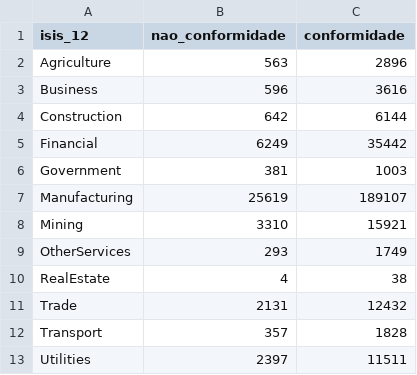
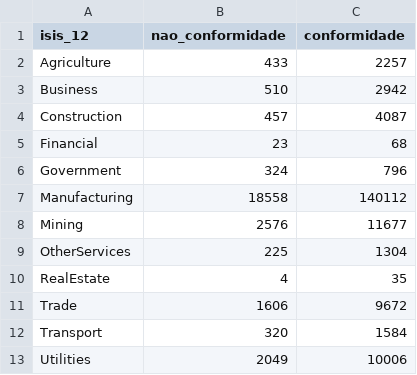
Before and after one commit to olandialopes/base-de-dados_indicadores-ambientais, a CSV file: analise_descritiva/nao_conformidade_perc_efficiency_treatment_setor.csv, drawn as a sheet.

```diff
--- a/analise_descritiva/nao_conformidade_perc_efficiency_treatment_setor.csv
+++ b/analise_descritiva/nao_conformidade_perc_efficiency_treatment_setor.csv
@@ -1,13 +1,13 @@
 isis_12,nao_conformidade,conformidade
-Agriculture,563,2896
-Business,596,3616
-Construction,642,6144
-Financial,6249,35442
-Government,381,1003
-Manufacturing,25619,189107
-Mining,3310,15921
-OtherServices,293,1749
-RealEstate,4,38
-Trade,2131,12432
-Transport,357,1828
-Utilities,2397,11511
+Agriculture,433,2257
+Business,510,2942
+Construction,457,4087
+Financial,23,68
+Government,324,796
+Manufacturing,18558,140112
+Mining,2576,11677
+OtherServices,225,1304
+RealEstate,4,35
+Trade,1606,9672
+Transport,320,1584
+Utilities,2049,10006
```
Also changed, not shown: analise_descritiva/descritivas_quant_efluentes_liquidos_setor.csv, analise_descritiva/descritivas_quant_poluentes_emitidos_setor.csv, 10 other files.
